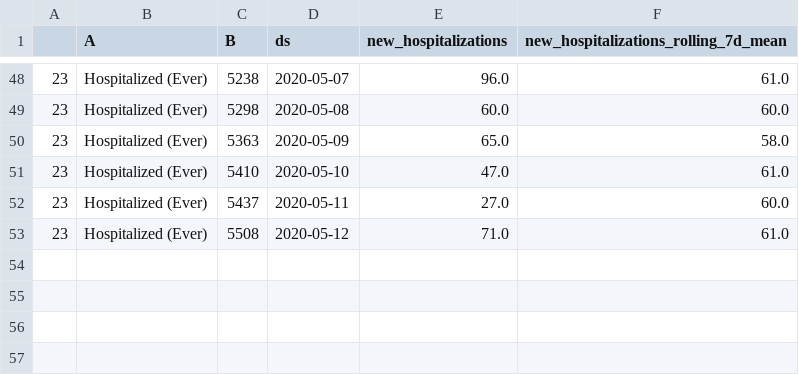
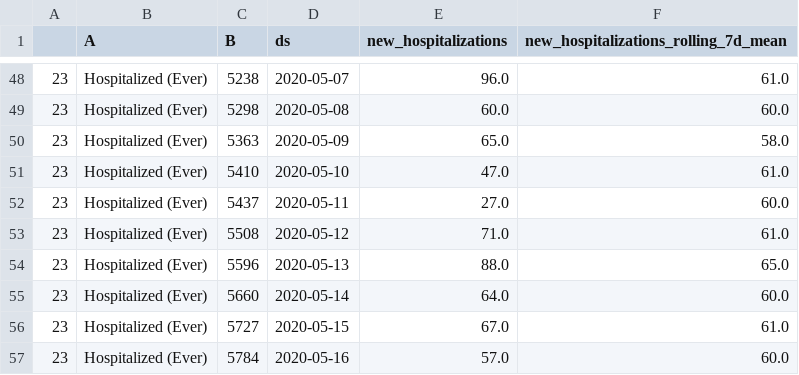
Before and after one commit to je12345/covid, a CSV file: output_files/covid_final_hospital.csv, drawn as a sheet; only a part is shown, gaps mark what is left out; the diff names each change by its address in the sheet, - before the commit and + after, or states it on an @@ line.

```diff
--- a/output_files/covid_final_hospital.csv
+++ b/output_files/covid_final_hospital.csv
+row 54: 23 | Hospitalized (Ever) | 5596 | 2020-05-13 | 88.0 | 65.0
+row 55: 23 | Hospitalized (Ever) | 5660 | 2020-05-14 | 64.0 | 60.0
+row 56: 23 | Hospitalized (Ever) | 5727 | 2020-05-15 | 67.0 | 61.0
+row 57: 23 | Hospitalized (Ever) | 5784 | 2020-05-16 | 57.0 | 60.0
```
Also changed, not shown: input_files/url_list.csv, output_files/covid_final_earliest.csv, 9 other files.
